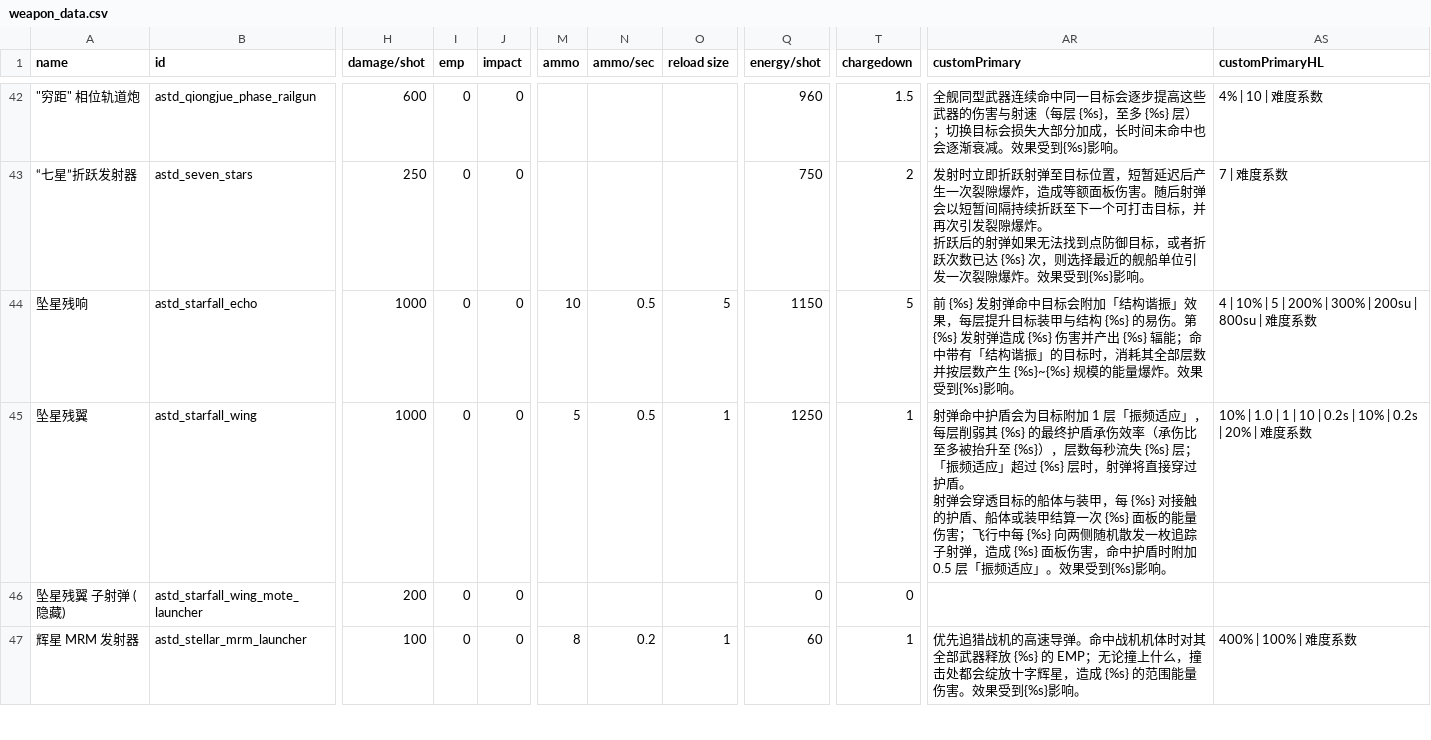
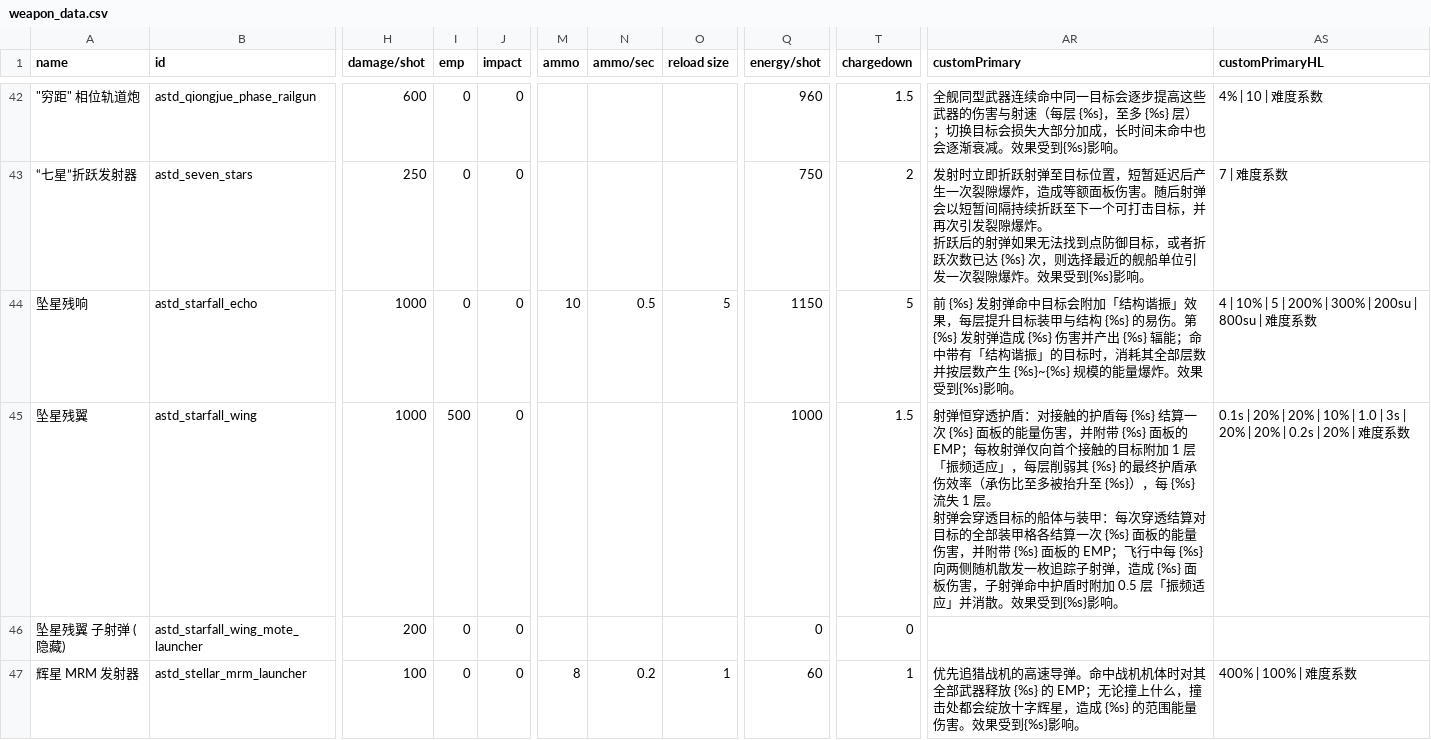
Before and after one commit to KasumiNova/AsteriaDirectorate, a CSV file: contents/data/weapons/weapon_data.csv, drawn as a sheet; only a part is shown, gaps mark what is left out; ↵ is a line break in a cell; the diff names each change by its address in the sheet, - before the commit and + after, or states it on an @@ line.

Commit message:
坠星残翼机制重做：主弹恒穿盾+穿透全装甲格结算，数值与振频适应口径调整
机制（对齐设计案 10-signature 修订）：
- 穿透结算改全装甲格：拍到期对目标全部活装甲格各结算一次（落点=格心，走原版
  applyDamage 装甲结算）；空格=碰撞箱多边形外且距边界段超半对角线的角部格，跳过。
- 穿透伤害 10%→20% 面板，拍率 0.2s→0.1s；穿透结算附带 EMP=EMP 面板×20%（面板新增 500 EMP）。
- 射弹可击中相位目标（移除 isPhased 跳过）；舰舰判定半径=弹体半径×2（仅判定口径，视觉不变）。
- 主弹恒穿盾（废除振频适应 10 层穿盾门槛），子射弹不继承：撞盾=全额面板+0.5 层+阻挡消散。
- 振频适应：每枚主弹全局闩锁只对首个接触目标附加一次 1 层；只保留护盾承伤削弱，
  单层消散 3s（1/3 层每秒）。
- 移除弹匣，固定 1.5s/发；单发辐能 1250→1000；tooltip 文案重写。
- bounds.update 提到采样循环外（每舰每帧一次，采样与全格结算共用）。

xc_002 场景断言重校准：武器相位靶舰垫 500000 舞台结构冗余+逐帧奶回，掉血证据改逐帧差额
累加（全格单拍即超原始结构值，不奶回会 hulk 蒸发判失联）；XC2-F/G 文案同步新口径。
烟测 xc_002_rift_shift_basic 全相位通过（displacement=1200 派生界内，main=8 motes=37
weaponDrop=132204 stacksMax=10.0），无新增 ASTD WARN/ERROR。

```diff
--- a/contents/data/weapons/weapon_data.csv
+++ b/contents/data/weapons/weapon_data.csv
-I45 (emp): 0
+I45 (emp): 500
-M45 (ammo): 5
+M45 (ammo): (empty)
-N45 (ammo/sec): 0.5
+N45 (ammo/sec): (empty)
-O45 (reload size): 1
+O45 (reload size): (empty)
-Q45 (energy/shot): 1250
+Q45 (energy/shot): 1000
-T45 (chargedown): 1
+T45 (chargedown): 1.5
-AR45 (customPrimary): 射弹命中护盾会为目标附加 1 层「振频适应」，每层削弱其 {%s} 的最终护盾承伤效率（承伤比至多被抬升至 {%s}），层数每秒流失 {%s} 层；「振频适应」超过 {%s} 层时，射弹将直接穿过护盾。 ↵ 射弹会穿透目标的船体与装甲，每 {%s} 对接触的护盾、船体或装甲结算一次 {%s} 面板的能量伤害；飞行中每 {%s} 向两侧随机散发一枚追踪子射弹，造成 {%s} 面板伤害，命中护盾时附加 0.5 层「振频适应」。效果受…
+AR45 (customPrimary): 射弹恒穿透护盾：对接触的护盾每 {%s} 结算一次 {%s} 面板的能量伤害，并附带 {%s} 面板的 EMP；每枚射弹仅向首个接触的目标附加 1 层「振频适应」，每层削弱其 {%s} 的最终护盾承伤效率（承伤比至多被抬升至 {%s}），每 {%s} 流失 1 层。 ↵ 射弹会穿透目标的船体与装甲：每次穿透结算对目标的全部装甲格各结算一次 {%s} 面板的能量伤害，并附带 {%s} 面板的 EMP；飞行中每 {%s} 向两侧随机散发一枚追踪子射弹，造成 {%s} 面板伤害，子射弹命中护盾时附加 0.5 层「振频适应」并消散。效果受…
-AS45 (customPrimaryHL): 10% | 1.0 | 1 | 10 | 0.2s | 10% | 0.2s…
+AS45 (customPrimaryHL): 0.1s | 20% | 20% | 10% | 1.0 | 3s | 20% | 20% | 0.2s…
```
Also changed, not shown: 11 other files.
